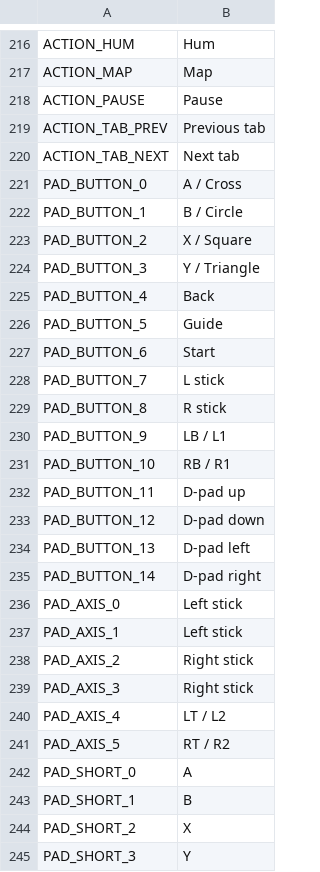
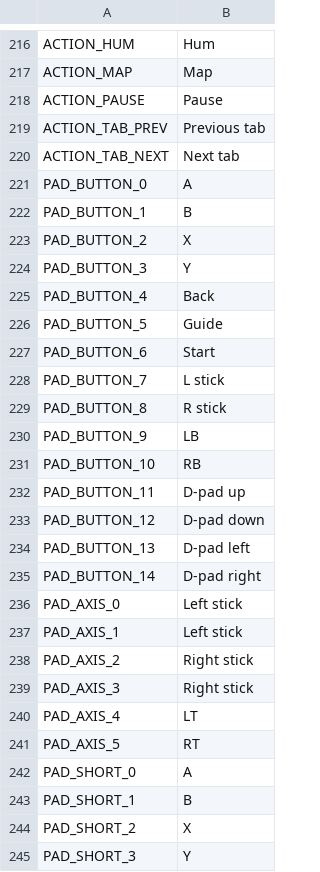
Before and after one commit to ashciraulo/Leviathan, a CSV file: locale/strings.csv, drawn as a sheet; only a part is shown, gaps mark what is left out; the diff covers the shown part only.

```diff
--- a/locale/strings.csv
+++ b/locale/strings.csv
@@ -220,6 +220,6 @@ ACTION_TAB_PREV,Previous tab
 ACTION_TAB_NEXT,Next tab
-PAD_BUTTON_0,A / Cross
-PAD_BUTTON_1,B / Circle
-PAD_BUTTON_2,X / Square
-PAD_BUTTON_3,Y / Triangle
+PAD_BUTTON_0,A
+PAD_BUTTON_1,B
+PAD_BUTTON_2,X
+PAD_BUTTON_3,Y
 PAD_BUTTON_4,Back
@@ -229,4 +229,4 @@ PAD_BUTTON_7,L stick
 PAD_BUTTON_8,R stick
-PAD_BUTTON_9,LB / L1
-PAD_BUTTON_10,RB / R1
+PAD_BUTTON_9,LB
+PAD_BUTTON_10,RB
 PAD_BUTTON_11,D-pad up
@@ -239,4 +239,4 @@ PAD_AXIS_2,Right stick
 PAD_AXIS_3,Right stick
-PAD_AXIS_4,LT / L2
-PAD_AXIS_5,RT / R2
+PAD_AXIS_4,LT
+PAD_AXIS_5,RT
 PAD_SHORT_0,A
```
Also changed, not shown: 47 added rows elsewhere in this file, 7 other files.
